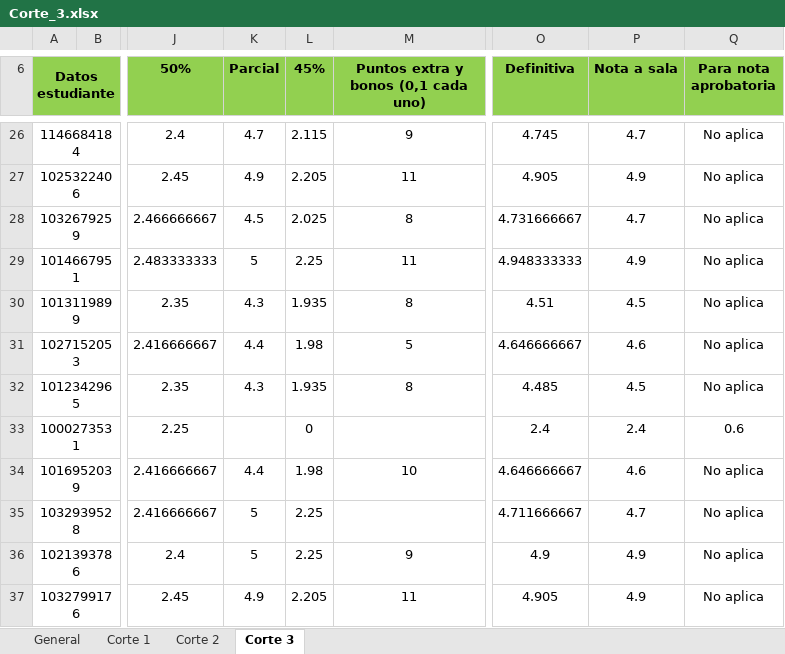
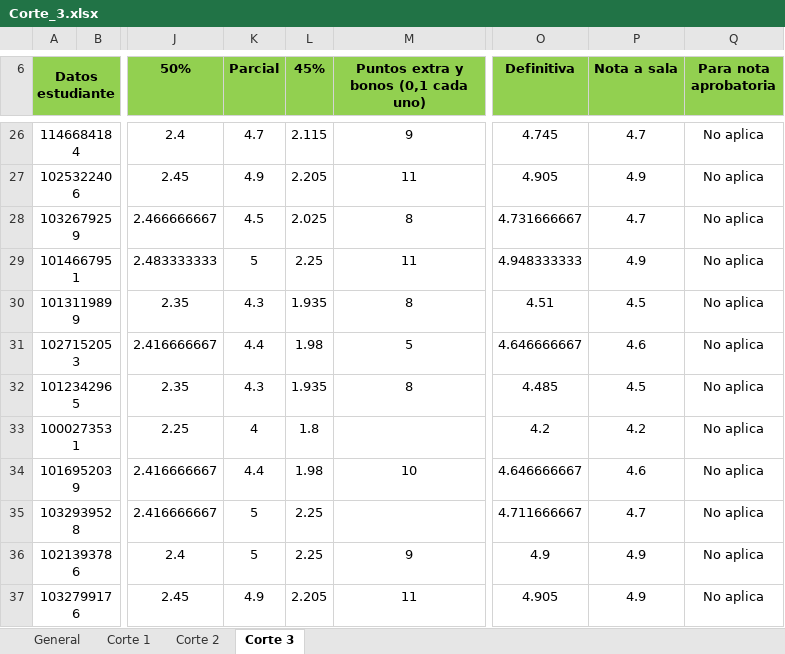
Before and after one commit to DMVP2/Calificaciones-M2-2026-1, an Excel workbook: Corte_3.xlsx, sheet Corte 3, drawn as a sheet; only a part is shown, gaps mark what is left out; values as stored, in another font and other column widths than the file's, no borders; conditional formats not drawn; the diff names each change by its address in the sheet, - before the commit and + after, or states it on an @@ line.

Commit message:
Add files via upload

```diff
--- a/Corte_3.xlsx (sheet Corte 3)
+++ b/Corte_3.xlsx (sheet Corte 3)
-K33 (Parcial): (empty)
+K33 (Parcial): 4
-L33 (45%): 0
+L33 (45%): 1.8
-O33 (Definitiva): 2.4
+O33 (Definitiva): 4.2
-P33 (Nota a sala): 2.4
+P33 (Nota a sala): 4.2
-Q33 (Para nota aprobatoria): 0.6
+Q33 (Para nota aprobatoria): No aplica
```
